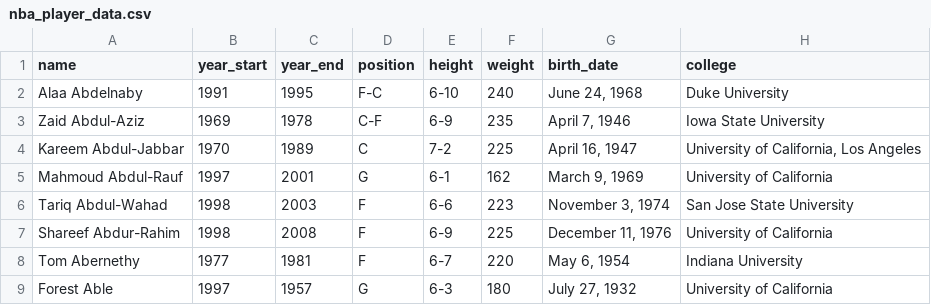
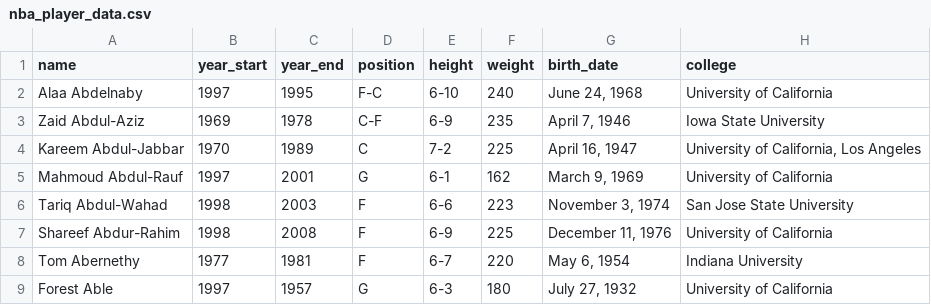
Before and after one commit to veiled-coder/LiteDB, a CSV file: mysqlite/nba_player_data.csv, drawn as a sheet; only a part is shown.

```diff
--- a/mysqlite/nba_player_data.csv
+++ b/mysqlite/nba_player_data.csv
@@ -1,3 +1,3 @@
 name,year_start,year_end,position,height,weight,birth_date,college
-Alaa Abdelnaby,1991,1995,F-C,6-10,240,"June 24, 1968",Duke University
+Alaa Abdelnaby,1997,1995,F-C,6-10,240,"June 24, 1968",University of California
 Zaid Abdul-Aziz,1969,1978,C-F,6-9,235,"April 7, 1946",Iowa State University
```
Also changed, not shown: mysqlite/nba_players.csv, 1 other file.
